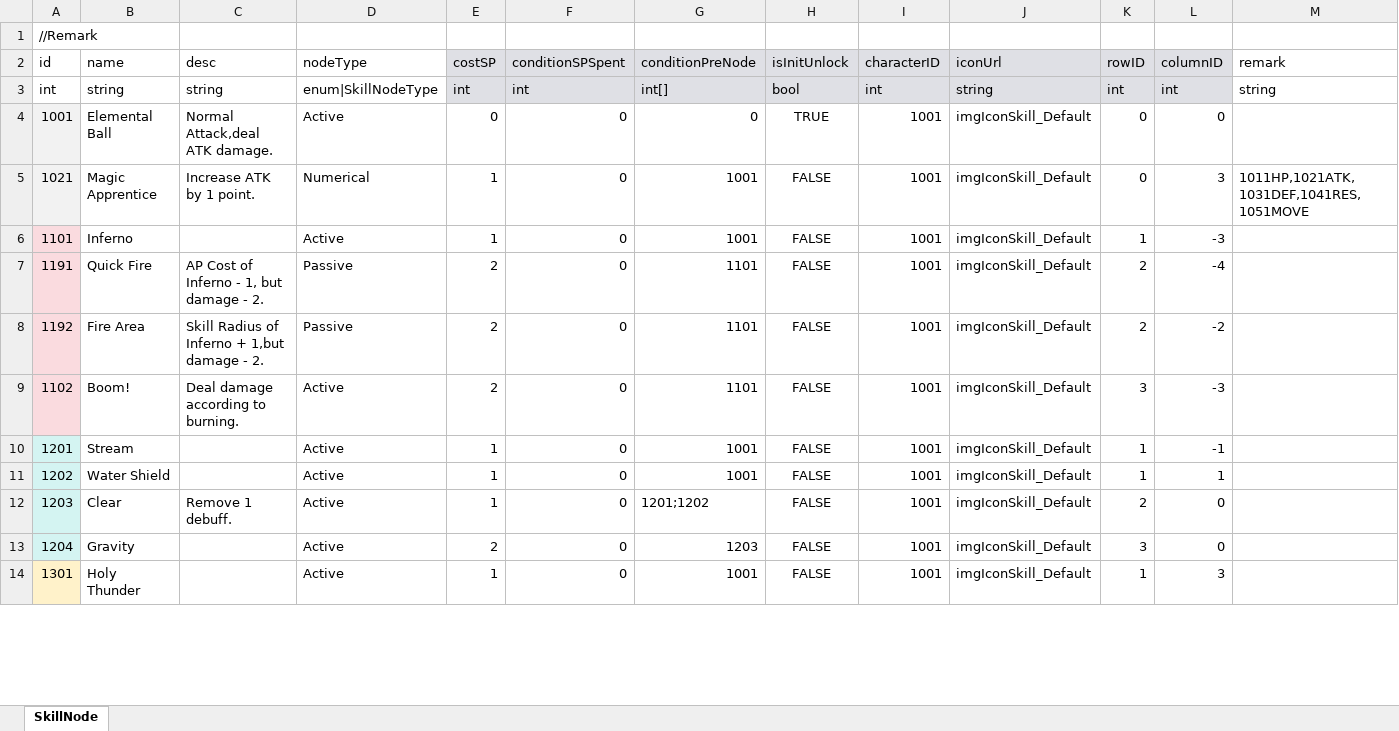
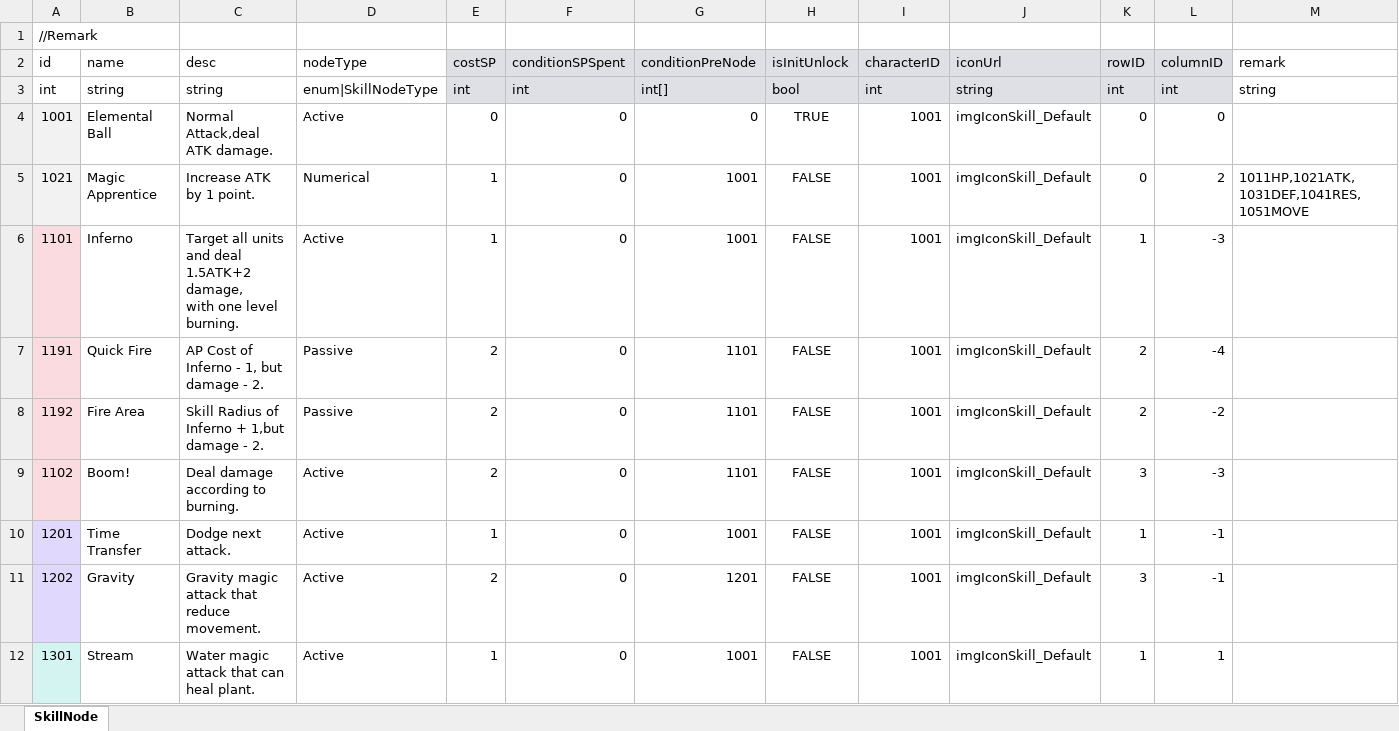
Before and after one commit to LUOHONGPENG/HermitRabbit, an Excel workbook: Assets/Excel/SkillNode.xlsx, sheet SkillNode, drawn as a sheet; only a part is shown; values as stored, in another font and other column widths than the file's, no borders; removed rows and columns are numbered as before the commit, all else as after; ↵ is a line break in a cell; the diff covers the shown part only; the diff names each change by its address in the sheet, - before the commit and + after, or states it on an @@ line.

Commit message:
Skill

```diff
--- a/Assets/Excel/SkillNode.xlsx (sheet SkillNode)
+++ b/Assets/Excel/SkillNode.xlsx (sheet SkillNode)
-L5 (columnID): 3
+L5 (columnID): 2
-C6 (desc): (empty)
+C6 (desc): Target all units and deal 1.5ATK+2 damage, ↵ with one level burning.
-A10:A11 fill: #D4F4F2
+A10:A11 fill: #E0D8FD
-B10 (name): Stream
+B10 (name): Time Transfer
-C10 (desc): (empty)
+C10 (desc): Dodge next attack.
-B11 (name): Water Shield
+B11 (name): Gravity
-C11 (desc): (empty)
+C11 (desc): Gravity magic attack that reduce movement.
-E11 (costSP): 1
+E11 (costSP): 2
-G11 (conditionPreNode): 1001
+G11 (conditionPreNode): 1201
-K11 (rowID): 1
+K11 (rowID): 3
-L11 (columnID): 1
+L11 (columnID): -1
-row 12: 1203 | Clear | Remove 1 debuff. | Active | 1 | 0 | 1201;1202 | FALSE | 1001 | imgIconSkill_Default | 2 | 0
-row 13: 1204 | Gravity |  | Active | 2 | 0 | 1203 | FALSE | 1001 | imgIconSkill_Default | 3 | 0
-A12 fill: #FFF2CA
+A12 fill: #D4F4F2
-B12 (name): Holy Thunder
+B12 (name): Stream
-C12 (desc): (empty)
+C12 (desc): Water magic attack that can heal plant.
-L12 (columnID): 3
+L12 (columnID): 1
```
Also changed, not shown: 8 added rows, 1 removed row, 17 edited cells and cell formats elsewhere in this sheet, Assets/Excel/Skill.xlsx, 5 other files.
